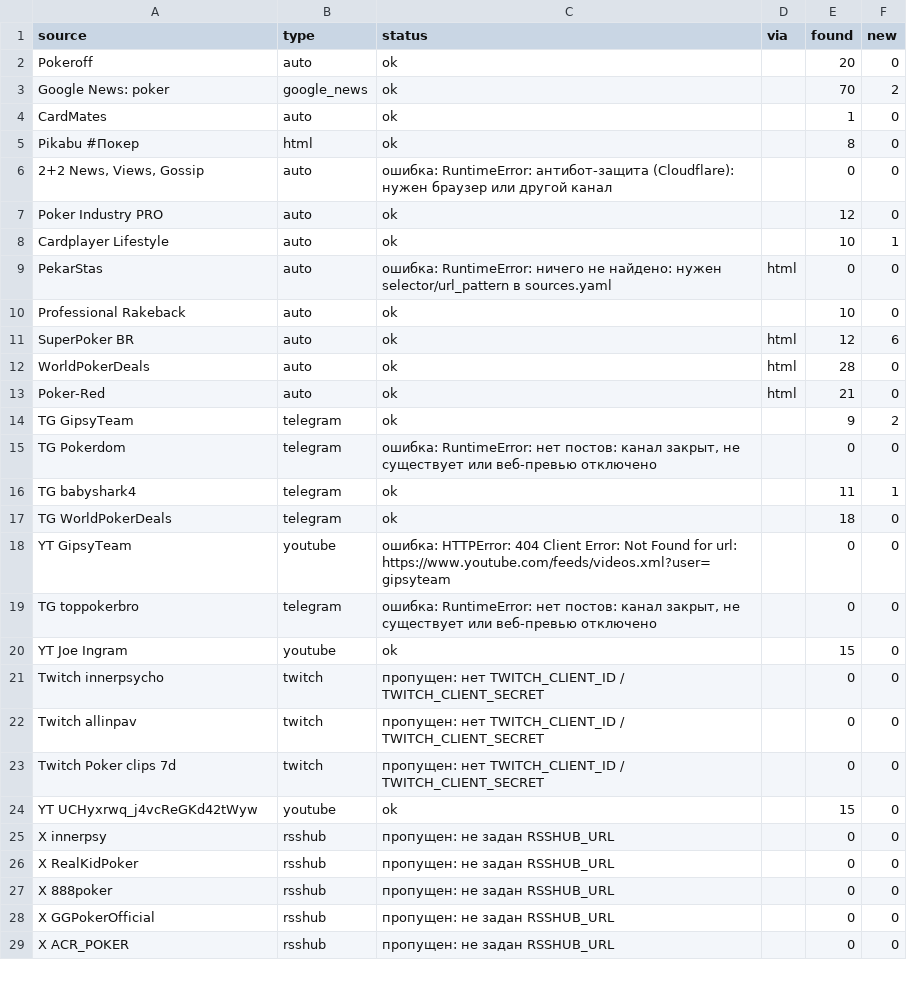
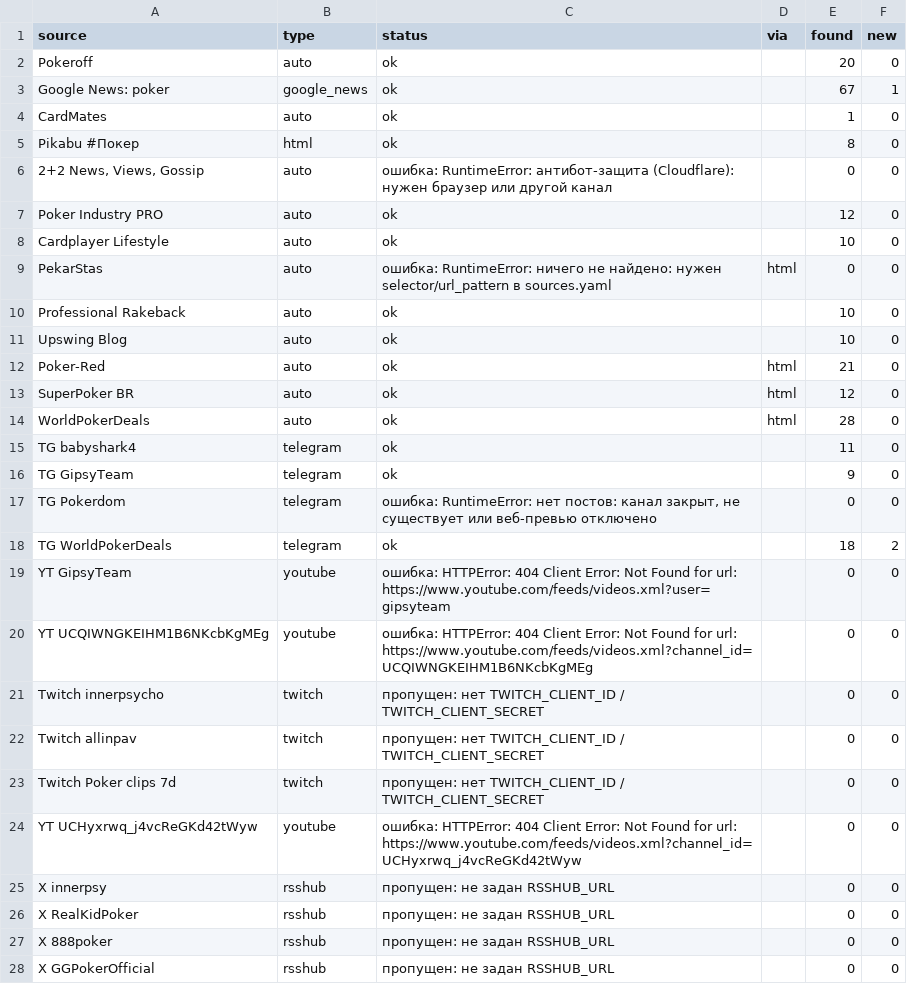
Before and after one commit to marta702/pokeroff-news, a CSV file: out/last_run_status.csv, drawn as a sheet; only a part is shown; the shorter side is filled out with more unchanged rows; the diff covers the shown part only.

```diff
--- a/out/last_run_status.csv
+++ b/out/last_run_status.csv
@@ -2,3 +2,3 @@
 Pokeroff,auto,ok,,20,0
-Google News: poker,google_news,ok,,70,2
+Google News: poker,google_news,ok,,67,1
 CardMates,auto,ok,,1,0
@@ -7,15 +7,15 @@ Pikabu #Покер,html,ok,,8,0
 Poker Industry PRO,auto,ok,,12,0
-Cardplayer Lifestyle,auto,ok,,10,1
+Cardplayer Lifestyle,auto,ok,,10,0
 PekarStas,auto,ошибка: RuntimeError: ничего не найдено: нужен selector/url_pattern в sources.yaml,html,0,0
 Professional Rakeback,auto,ok,,10,0
-SuperPoker BR,auto,ok,html,12,6
+Upswing Blog,auto,ok,,10,0
+Poker-Red,auto,ok,html,21,0
+SuperPoker BR,auto,ok,html,12,0
 WorldPokerDeals,auto,ok,html,28,0
-Poker-Red,auto,ok,html,21,0
-TG GipsyTeam,telegram,ok,,9,2
+TG babyshark4,telegram,ok,,11,0
+TG GipsyTeam,telegram,ok,,9,0
 TG Pokerdom,telegram,"ошибка: RuntimeError: нет постов: канал закрыт, не существует или веб-превью отключено",,0,0
-TG babyshark4,telegram,ok,,11,1
-TG WorldPokerDeals,telegram,ok,,18,0
+TG WorldPokerDeals,telegram,ok,,18,2
 YT GipsyTeam,youtube,ошибка: HTTPError: 404 Client Error: Not Found for url: https://www.youtube.com/feeds/videos.xml?user=gipsyteam,,0,0
-TG toppokerbro,telegram,"ошибка: RuntimeError: нет постов: канал закрыт, не существует или веб-превью отключено",,0,0
-YT Joe Ingram,youtube,ok,,15,0
+YT UCQIWNGKEIHM1B6NKcbKgMEg,youtube,ошибка: HTTPError: 404 Client Error: Not Found for url: https://www.youtube.com/feeds/videos.xml?channel_id=UCQIWNGKEIHM1B6NKcbKgMEg,,0,0
 Twitch innerpsycho,twitch,пропущен: нет TWITCH_CLIENT_ID / TWITCH_CLIENT_SECRET,,0,0
@@ -23,3 +23,3 @@ Twitch allinpav,twitch,пропущен: нет TWITCH_CLIENT_ID / TWITCH_CLIENT
 Twitch Poker clips 7d,twitch,пропущен: нет TWITCH_CLIENT_ID / TWITCH_CLIENT_SECRET,,0,0
-YT UCHyxrwq_j4vcReGKd42tWyw,youtube,ok,,15,0
+YT UCHyxrwq_j4vcReGKd42tWyw,youtube,ошибка: HTTPError: 404 Client Error: Not Found for url: https://www.youtube.com/feeds/videos.xml?channel_id=UCHyxrwq_j4vcReGKd42tWyw,,0,0
 X innerpsy,rsshub,пропущен: не задан RSSHUB_URL,,0,0
```
Also changed, not shown: 1 added row, 1 removed row and 3 edited cells elsewhere in this file, 2 other files.
